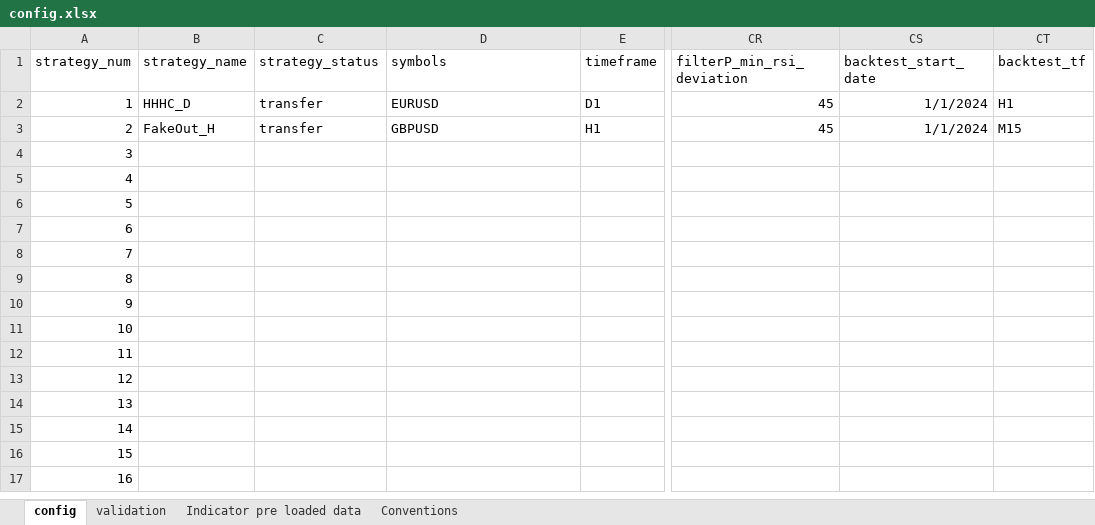
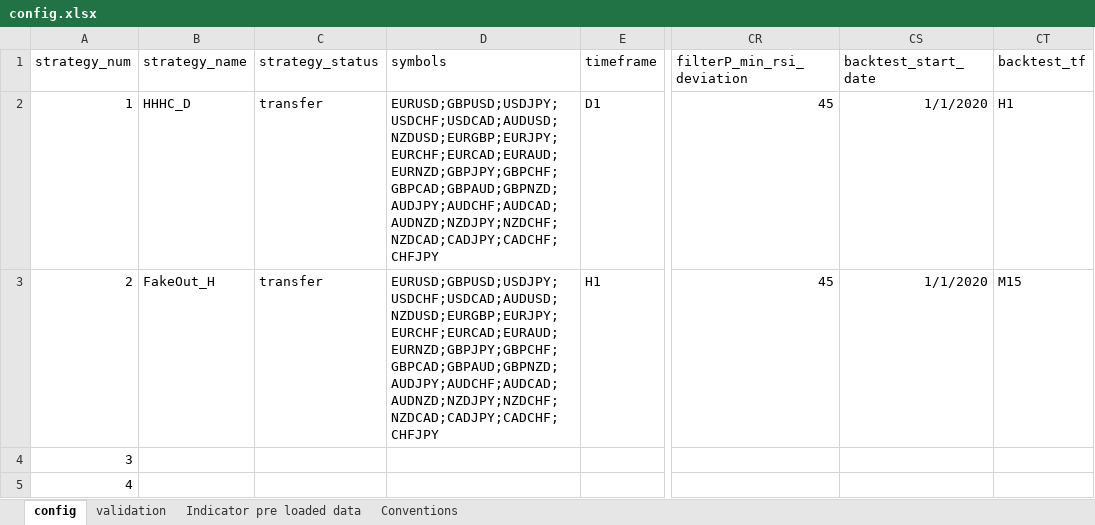
Before and after one commit to Roman-Geyzer/MST50_Trading_Bot, an Excel workbook: config.xlsx, sheet config, drawn as a sheet; only a part is shown, gaps mark what is left out; the shorter side is filled out with more unchanged rows; values as stored, in another font and other column widths than the file's, no borders; the diff names each change by its address in the sheet, - before the commit and + after, or states it on an @@ line.

Commit message:
new reversed df and time list work

```diff
--- a/config.xlsx (sheet config)
+++ b/config.xlsx (sheet config)
-D2 (symbols): EURUSD
+D2 (symbols): EURUSD;GBPUSD;USDJPY;USDCHF;USDCAD;AUDUSD;NZDUSD;EURGBP;EURJPY;EURCHF;EURCAD;EURAUD;EURNZD;GBPJPY;GBPCHF;GBPCAD;GBPAUD;GBPNZD;AUDJPY;AUDCHF;AUDCAD;AUDNZD;NZDJPY;NZDCHF;NZDCAD;CADJPY;CADCHF;CHFJPY
-CS2:CS3 (backtest_start_date): 1/1/2024
+CS2:CS3 (backtest_start_date): 1/1/2020
-D3 (symbols): GBPUSD
+D3 (symbols): EURUSD;GBPUSD;USDJPY;USDCHF;USDCAD;AUDUSD;NZDUSD;EURGBP;EURJPY;EURCHF;EURCAD;EURAUD;EURNZD;GBPJPY;GBPCHF;GBPCAD;GBPAUD;GBPNZD;AUDJPY;AUDCHF;AUDCAD;AUDNZD;NZDJPY;NZDCHF;NZDCAD;CADJPY;CADCHF;CHFJPY
```
Also changed, not shown: 2 other files.
